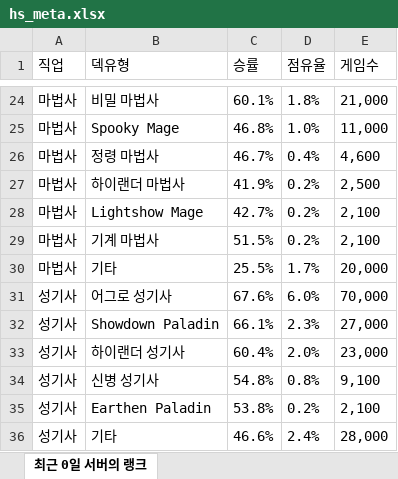
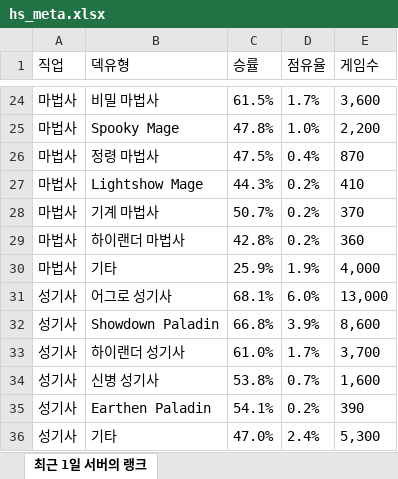
Before and after one commit to tlthr764/codingon_project_03, an Excel workbook: hs_meta.xlsx, sheet 최근 1일 서버의 랭크, drawn as a sheet; only a part is shown, gaps mark what is left out; values as stored, in another font and other column widths than the file's, no borders; removed rows and columns are numbered as before the commit, all else as after; the diff covers the shown part only; the diff names each change by its address in the sheet, - before the commit and + after, or states it on an @@ line.

```diff
--- a/hs_meta.xlsx (sheet 최근 1일 서버의 랭크)
+++ b/hs_meta.xlsx (sheet 최근 1일 서버의 랭크)
-sheet tab: 최근 0일 서버의 랭크
+sheet tab: 최근 1일 서버의 랭크
-C24 (승률): 60.1%
+C24 (승률): 61.5%
-D24 (점유율): 1.8%
+D24 (점유율): 1.7%
-E24 (게임수): 21,000
+E24 (게임수): 3,600
-C25 (승률): 46.8%
+C25 (승률): 47.8%
-E25 (게임수): 11,000
+E25 (게임수): 2,200
-C26 (승률): 46.7%
+C26 (승률): 47.5%
-E26 (게임수): 4,600
+E26 (게임수): 870
-row 27: 마법사 | 하이랜더 마법사 | 41.9% | 0.2% | 2,500
-C27 (승률): 42.7%
+C27 (승률): 44.3%
-E27 (게임수): 2,100
+E27 (게임수): 410
-C28 (승률): 51.5%
+C28 (승률): 50.7%
-E28 (게임수): 2,100
+E28 (게임수): 370
+row 29: 마법사 | 하이랜더 마법사 | 42.8% | 0.2% | 360
-C30 (승률): 25.5%
+C30 (승률): 25.9%
-D30 (점유율): 1.7%
+D30 (점유율): 1.9%
-E30 (게임수): 20,000
+E30 (게임수): 4,000
-C31 (승률): 67.6%
+C31 (승률): 68.1%
-E31 (게임수): 70,000
+E31 (게임수): 13,000
-C32 (승률): 66.1%
+C32 (승률): 66.8%
-D32 (점유율): 2.3%
+D32 (점유율): 3.9%
-E32 (게임수): 27,000
+E32 (게임수): 8,600
-C33 (승률): 60.4%
+C33 (승률): 61.0%
-D33 (점유율): 2.0%
+D33 (점유율): 1.7%
-E33 (게임수): 23,000
+E33 (게임수): 3,700
-C34 (승률): 54.8%
+C34 (승률): 53.8%
-D34 (점유율): 0.8%
+D34 (점유율): 0.7%
-E34 (게임수): 9,100
+E34 (게임수): 1,600
-C35 (승률): 53.8%
+C35 (승률): 54.1%
-E35 (게임수): 2,100
+E35 (게임수): 390
-C36 (승률): 46.6%
+C36 (승률): 47.0%
-E36 (게임수): 28,000
+E36 (게임수): 5,300
```
Also changed, not shown: 1 added row, 1 removed row and 141 edited cells elsewhere in this sheet, hs_legend.xlsx, 6 other files.
